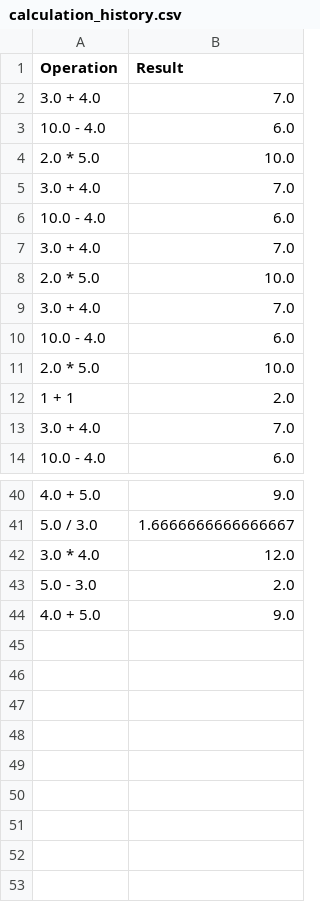
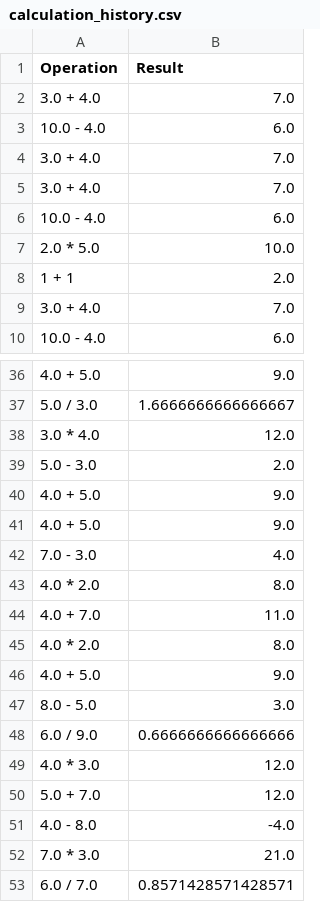
Before and after one commit to AkashDeore15/Calculator, a CSV file: data/calculation_history.csv, drawn as a sheet; only a part is shown, gaps mark what is left out; removed rows and columns are numbered as before the commit, all else as after; the diff names each change by its address in the sheet, - before the commit and + after, or states it on an @@ line.

```diff
--- a/data/calculation_history.csv
+++ b/data/calculation_history.csv
-row 4: 2.0 * 5.0 | 10.0
-row 6: 10.0 - 4.0 | 6.0
-row 7: 3.0 + 4.0 | 7.0
-row 8: 2.0 * 5.0 | 10.0
+row 41: 4.0 + 5.0 | 9.0
+row 42: 7.0 - 3.0 | 4.0
+row 43: 4.0 * 2.0 | 8.0
+row 44: 4.0 + 7.0 | 11.0
+row 45: 4.0 * 2.0 | 8.0
+row 46: 4.0 + 5.0 | 9.0
+row 47: 8.0 - 5.0 | 3.0
+row 48: 6.0 / 9.0 | 0.6666666666666666
+row 49: 4.0 * 3.0 | 12.0
+row 50: 5.0 + 7.0 | 12.0
+row 51: 4.0 - 8.0 | -4.0
+row 52: 7.0 * 3.0 | 21.0
+row 53: 6.0 / 7.0 | 0.8571428571428571
```
Also changed, not shown: 2 other files.
